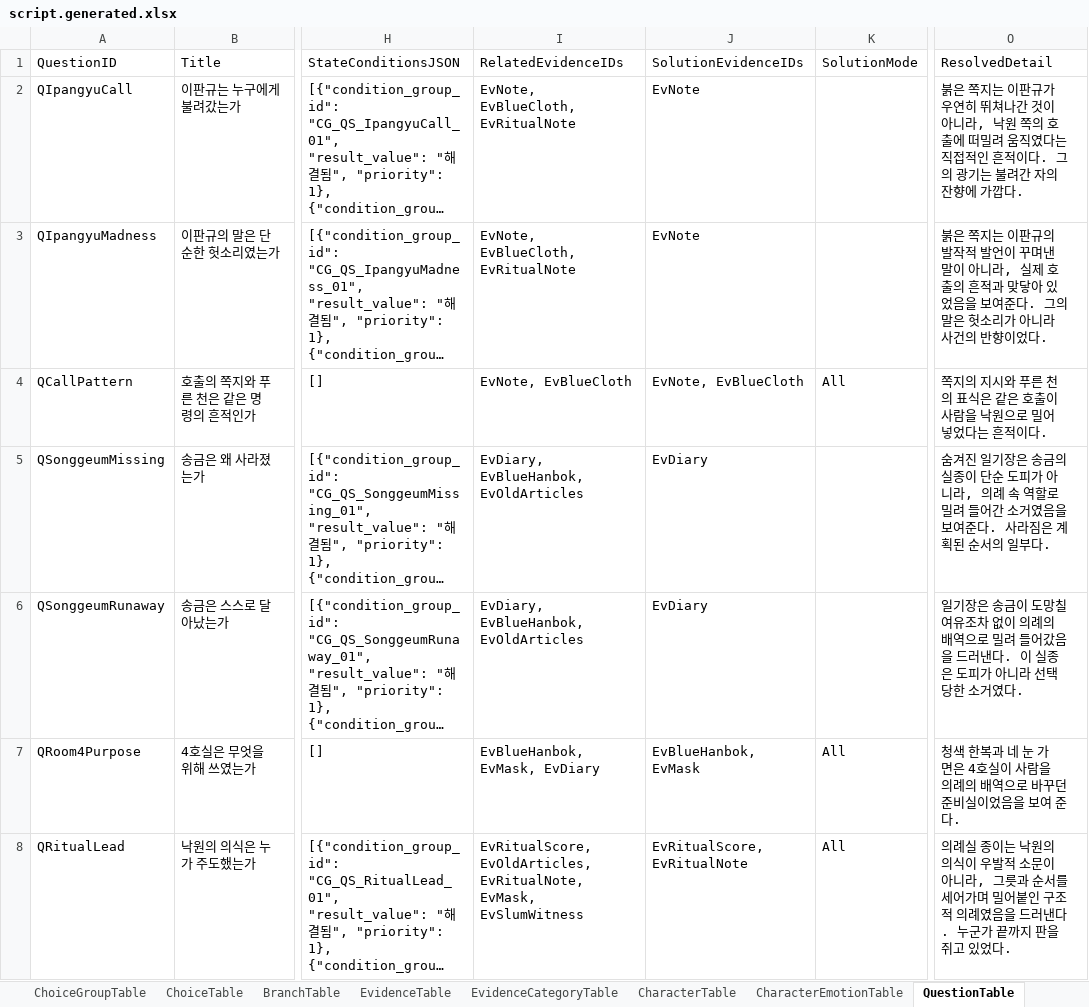
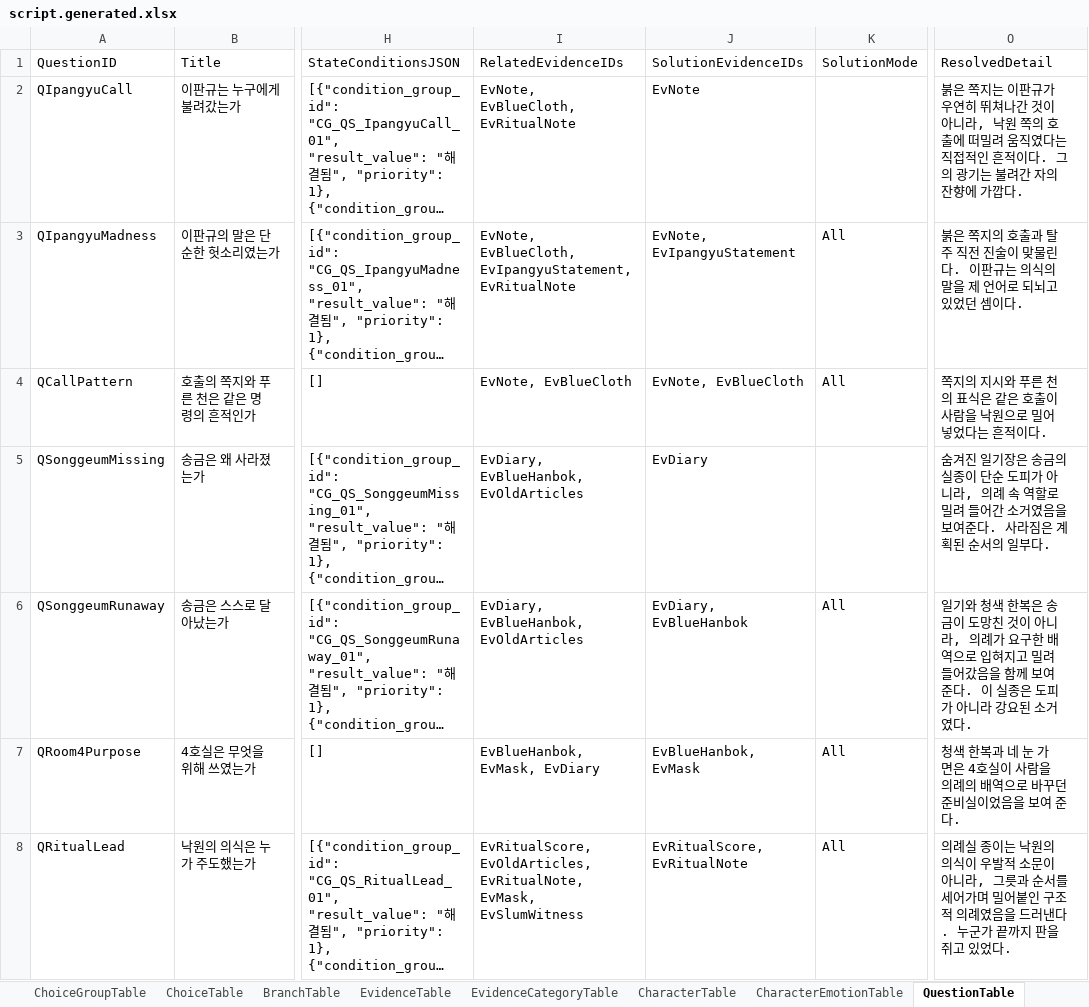
Before and after one commit to yong124/GSD, an Excel workbook: content/generated/script.generated.xlsx, sheet QuestionTable, drawn as a sheet; only a part is shown, gaps mark what is left out; long unchanged cells end in …; values as stored, in another font and other column widths than the file's, no borders; the diff names each change by its address in the sheet, - before the commit and + after, or states it on an @@ line.

```diff
--- a/content/generated/script.generated.xlsx (sheet QuestionTable)
+++ b/content/generated/script.generated.xlsx (sheet QuestionTable)
-I3 (RelatedEvidenceIDs): EvNote, EvBlueCloth, EvRitualNote
+I3 (RelatedEvidenceIDs): EvNote, EvBlueCloth, EvIpangyuStatement, EvRitualNote
-J3 (SolutionEvidenceIDs): EvNote
+J3 (SolutionEvidenceIDs): EvNote, EvIpangyuStatement
-K3 (SolutionMode): (empty)
+K3 (SolutionMode): All
-O3 (ResolvedDetail): …은 쪽지는 이판규의 발작적 발언이 꾸며낸 말이 아니라, 실제 호출의 흔적과 맞닿아 있었음을 보여준다. 그의 말은 헛소리가 아니라 사건의 반향이었다.
+O3 (ResolvedDetail): …은 쪽지의 호출과 탈주 직전 진술이 맞물린다. 이판규는 의식의 말을 제 언어로 되뇌고 있었던 셈이다.
-J6 (SolutionEvidenceIDs): EvDiary
+J6 (SolutionEvidenceIDs): EvDiary, EvBlueHanbok
-K6 (SolutionMode): (empty)
+K6 (SolutionMode): All
-O6 (ResolvedDetail): 일기장은 송금이 도망칠 여유조차 없이 의례의 배역으로 밀려 들어갔음을 드러낸다. 이 실종은 도피가 아니라 선택당한 소거였…
+O6 (ResolvedDetail): 일기와 청색 한복은 송금이 도망친 것이 아니라, 의례가 요구한 배역으로 입혀지고 밀려 들어갔음을 함께 보여 준다. 이 실종은 도피가 아니라 강요된 소거였…
```
Also changed, not shown: sheet DialogTable, sheet SceneTable, sheet BranchTable, sheet ConditionTable, sheet EvidenceTable, sheet QuestionAnswerTable, 3 more sheets.
